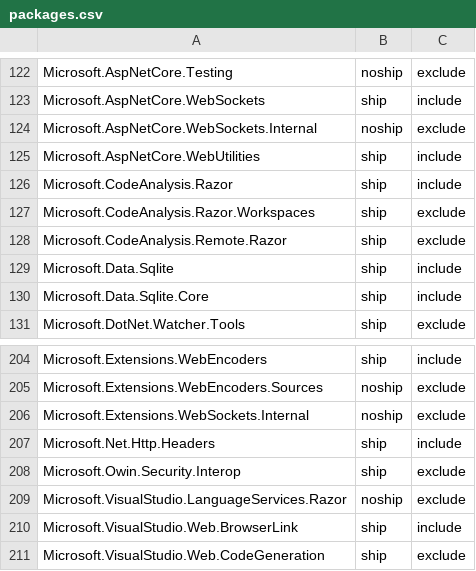
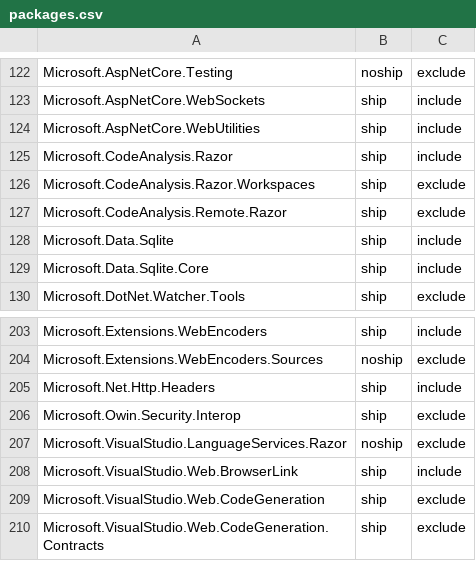
Before and after one commit to aspnet/Coherence, a CSV file: packages/packages.csv, drawn as a sheet; only a part is shown, gaps mark what is left out; the shorter side is filled out with more unchanged rows; the diff names each change by its address in the sheet, - before the commit and + after, or states it on an @@ line.

Commit message:
Remove packages from packages.csv

```diff
--- a/packages/packages.csv
+++ b/packages/packages.csv
-row 124: Microsoft.AspNetCore.WebSockets.Internal | noship | exclude
-row 206: Microsoft.Extensions.WebSockets.Internal | noship | exclude
```
